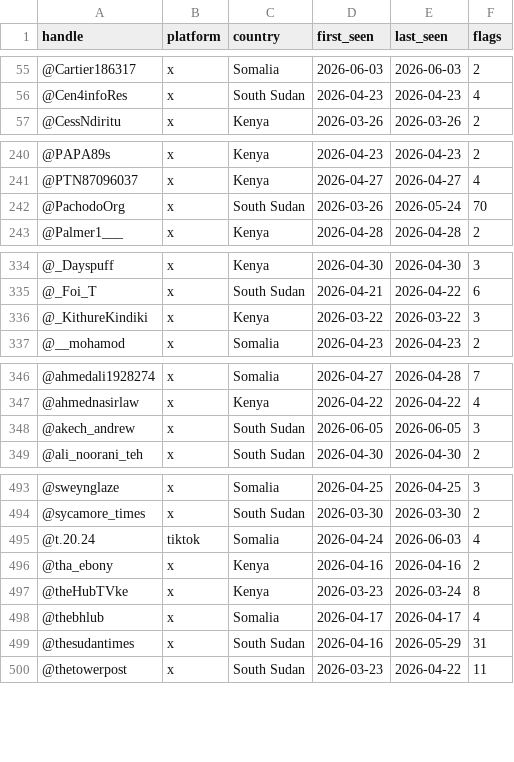
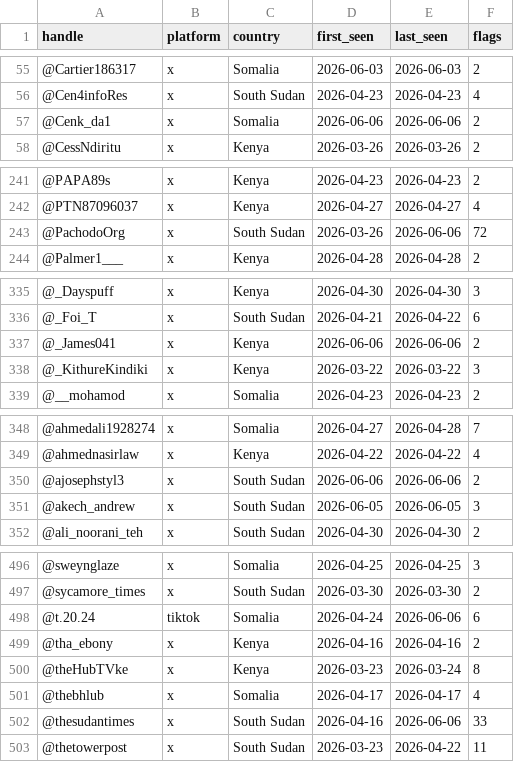
Before and after one commit to KSvend/IRIS, a CSV file: monitoring/autolearn/toxic_handles.csv, drawn as a sheet; only a part is shown, gaps mark what is left out; the diff covers the shown part only.

```diff
--- a/monitoring/autolearn/toxic_handles.csv
+++ b/monitoring/autolearn/toxic_handles.csv
@@ -56,2 +56,3 @@ handle,platform,country,first_seen,last_seen,flags
 @Cen4infoRes,x,South Sudan,2026-04-23,2026-04-23,4
+@Cenk_da1,x,Somalia,2026-06-06,2026-06-06,2
 @CessNdiritu,x,Kenya,2026-03-26,2026-03-26,2
@@ -241,3 +242,3 @@ handle,platform,country,first_seen,last_seen,flags
 @PTN87096037,x,Kenya,2026-04-27,2026-04-27,4
-@PachodoOrg,x,South Sudan,2026-03-26,2026-05-24,70
+@PachodoOrg,x,South Sudan,2026-03-26,2026-06-06,72
 @Palmer1___,x,Kenya,2026-04-28,2026-04-28,2
@@ -335,2 +336,3 @@ handle,platform,country,first_seen,last_seen,flags
 @_Foi_T,x,South Sudan,2026-04-21,2026-04-22,6
+@_James041,x,Kenya,2026-06-06,2026-06-06,2
 @_KithureKindiki,x,Kenya,2026-03-22,2026-03-22,3
@@ -347,2 +349,3 @@ handle,platform,country,first_seen,last_seen,flags
 @ahmednasirlaw,x,Kenya,2026-04-22,2026-04-22,4
+@ajosephstyl3,x,South Sudan,2026-06-06,2026-06-06,2
 @akech_andrew,x,South Sudan,2026-06-05,2026-06-05,3
@@ -494,3 +497,3 @@ handle,platform,country,first_seen,last_seen,flags
 @sycamore_times,x,South Sudan,2026-03-30,2026-03-30,2
-@t.20.24,tiktok,Somalia,2026-04-24,2026-06-03,4
+@t.20.24,tiktok,Somalia,2026-04-24,2026-06-06,6
 @tha_ebony,x,Kenya,2026-04-16,2026-04-16,2
@@ -498,3 +501,3 @@ handle,platform,country,first_seen,last_seen,flags
 @thebhlub,x,Somalia,2026-04-17,2026-04-17,4
-@thesudantimes,x,South Sudan,2026-04-16,2026-05-29,31
+@thesudantimes,x,South Sudan,2026-04-16,2026-06-06,33
 @thetowerpost,x,South Sudan,2026-03-23,2026-04-22,11
```
Also changed, not shown: 2 edited cells elsewhere in this file, monitoring/autolearn/learned_keywords_hs.csv, monitoring/autolearn/narrative_discoveries.csv, 9 other files.
